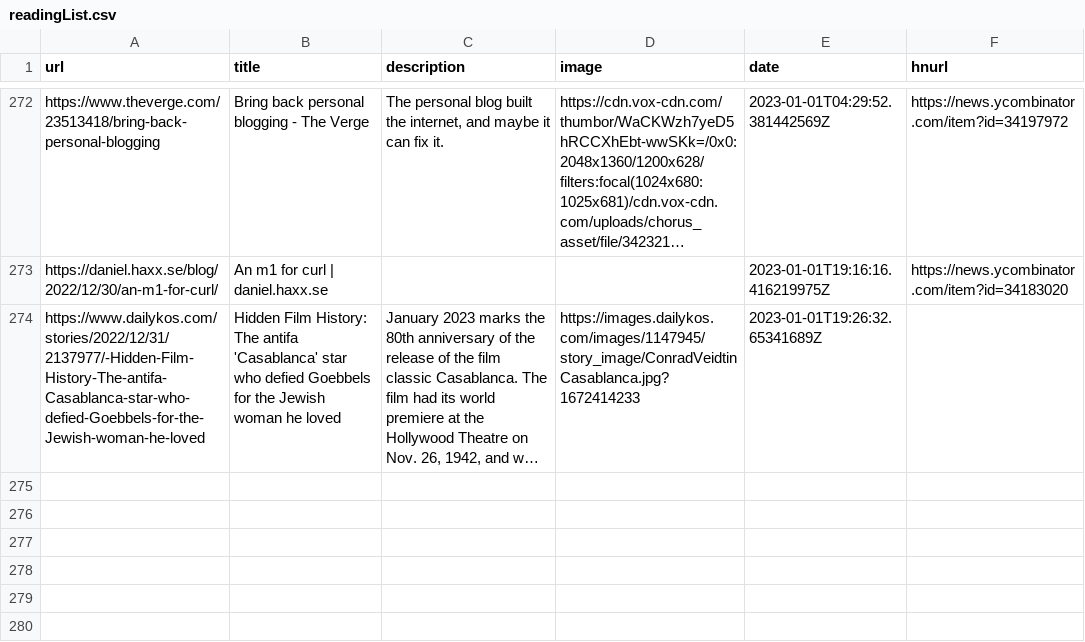
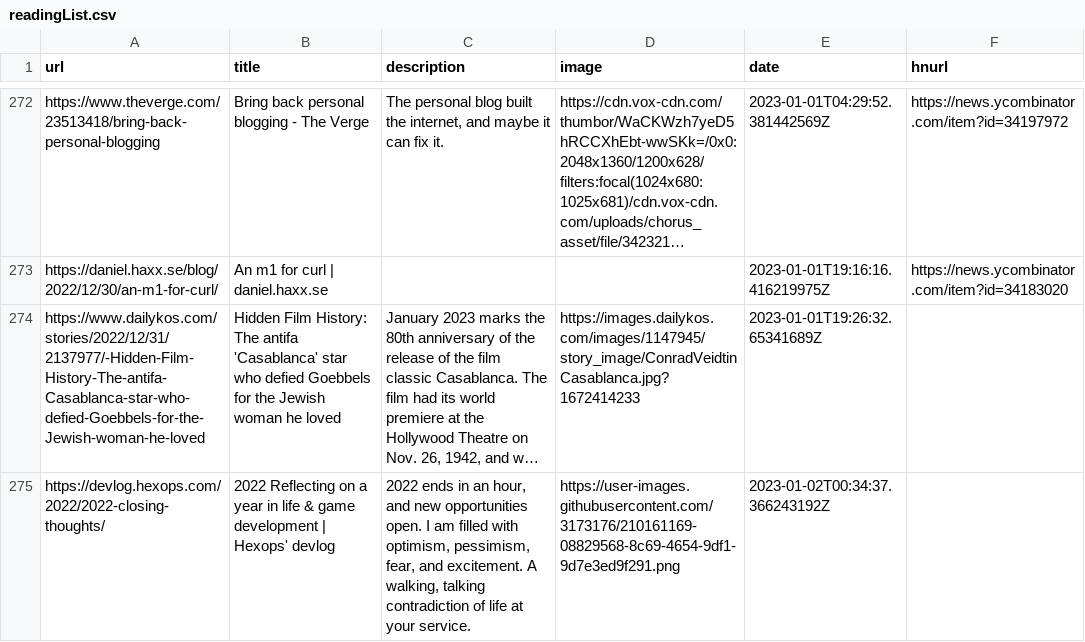
Before and after one commit to zanshin/readingList, a CSV file: readingList.csv, drawn as a sheet; only a part is shown, gaps mark what is left out; long unchanged cells end in …; the diff names each change by its address in the sheet, - before the commit and + after, or states it on an @@ line.

Commit message:
Automated reading list update on Mon Jan  2 00:34:37 UTC 2023

```diff
--- a/readingList.csv
+++ b/readingList.csv
+row 275: https://devlog.hexops.com/2022/2022-closing-thoughts/ | 2022 Reflecting on a year in life & game development | Hexops' devlog | 2022 ends in an hour, and new opportunities open. I am filled with optimism, pessimism, fear, and excitement. A walking, talking contradiction of life at your service. | https://user-images.githubusercontent.com/3173176/210161169-08829568-8c69-4654-9df1-9d7e3ed9f291.png | 2023-01-02T00:34:37.366243192Z
```
